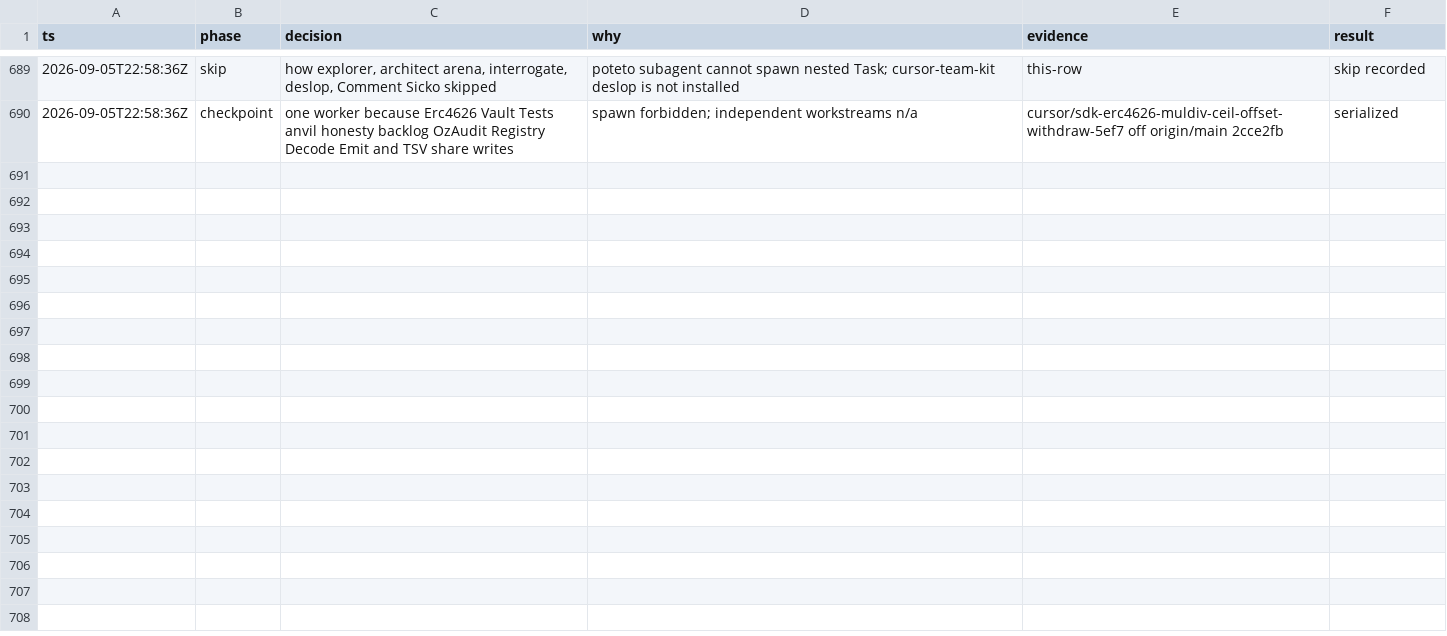
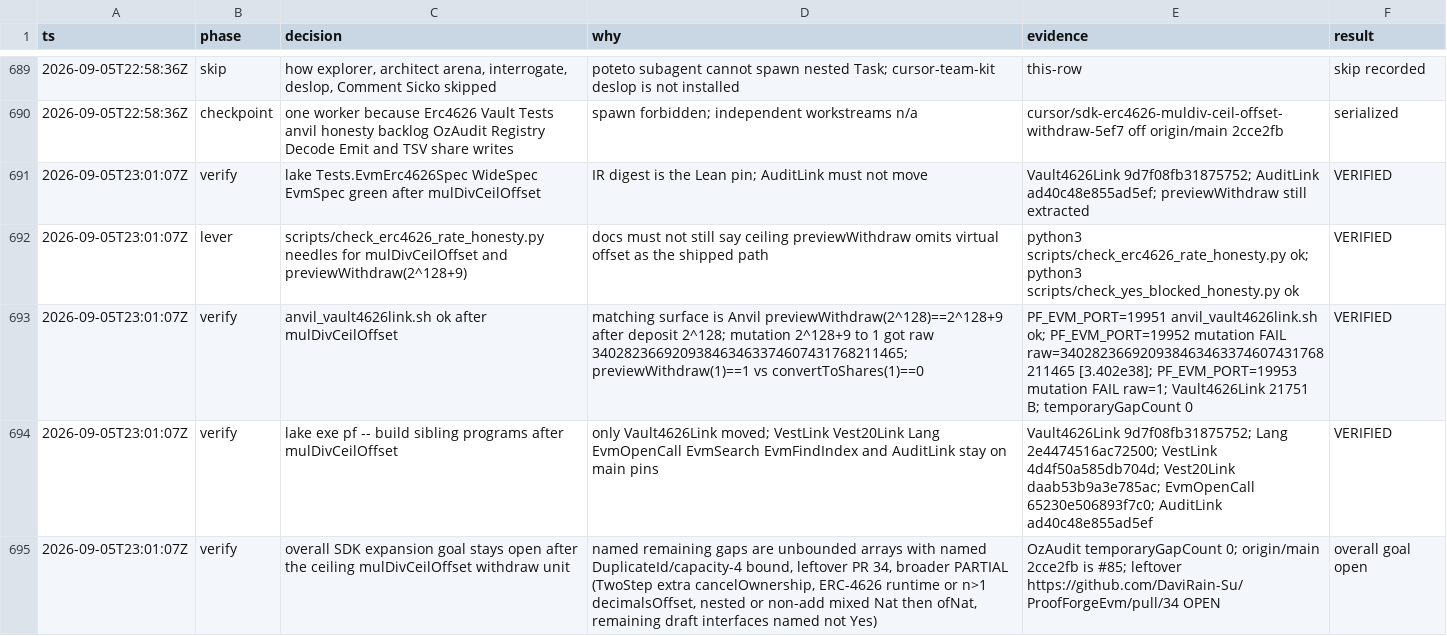
Before and after one commit to DaviRain-Su/ProofForgeEvm, a TSV file: docs/decisions/sdk-expansion.tsv, drawn as a sheet; only a part is shown, gaps mark what is left out; the diff names each change by its address in the sheet, - before the commit and + after, or states it on an @@ line.

```diff
--- a/docs/decisions/sdk-expansion.tsv
+++ b/docs/decisions/sdk-expansion.tsv
+row 691: 2026-09-05T23:01:07Z | verify | lake Tests.EvmErc4626Spec WideSpec EvmSpec green after mulDivCeilOffset | IR digest is the Lean pin; AuditLink must not move | Vault4626Link 9d7f08fb31875752; AuditLink ad40c48e855ad5ef; previewWithdraw still extracted | VERIFIED
+row 692: 2026-09-05T23:01:07Z | lever | scripts/check_erc4626_rate_honesty.py needles for mulDivCeilOffset and previewWithdraw(2^128+9) | docs must not still say ceiling previewWithdraw omits virtual offset as the shipped path | python3 scripts/check_erc4626_rate_honesty.py ok; python3 scripts/check_yes_blocked_honesty.py ok | VERIFIED
+row 693: 2026-09-05T23:01:07Z | verify | anvil_vault4626link.sh ok after mulDivCeilOffset | matching surface is Anvil previewWithdraw(2^128)==2^128+9 after deposit 2^128; mutation 2^128+9 to 1 got raw 340282366920938463463374607431768211465; previewWithdraw(1)==1 vs convertToShares(1)==0 | PF_EVM_PORT=19951 anvil_vault4626link.sh ok; PF_EVM_PORT=19952 mutation FAIL raw=340282366920938463463374607431768211465 [3.402e38]; PF_EVM_PORT=19953 mutation FAIL raw=1; Vault4626Link 21751 B; temporaryGapCount 0 | VERIFIED
+row 694: 2026-09-05T23:01:07Z | verify | lake exe pf -- build sibling programs after mulDivCeilOffset | only Vault4626Link moved; VestLink Vest20Link Lang EvmOpenCall EvmSearch EvmFindIndex and AuditLink stay on main pins | Vault4626Link 9d7f08fb31875752; Lang 2e4474516ac72500; VestLink 4d4f50a585db704d; Vest20Link daab53b9a3e785ac; EvmOpenCall 65230e506893f7c0; AuditLink ad40c48e855ad5ef | VERIFIED
+row 695: 2026-09-05T23:01:07Z | verify | overall SDK expansion goal stays open after the ceiling mulDivCeilOffset withdraw unit | named remaining gaps are unbounded arrays with named DuplicateId/capacity-4 bound, leftover PR 34, broader PARTIAL (TwoStep extra cancelOwnership, ERC-4626 runtime or n>1 decimalsOffset, nested or non-add mixed Nat then ofNat, remaining draft interfaces named not Yes) | OzAudit temporaryGapCount 0; origin/main 2cce2fb is #85; leftover https://github.com/DaviRain-Su/ProofForgeEvm/pull/34 OPEN | overall goal open
```
